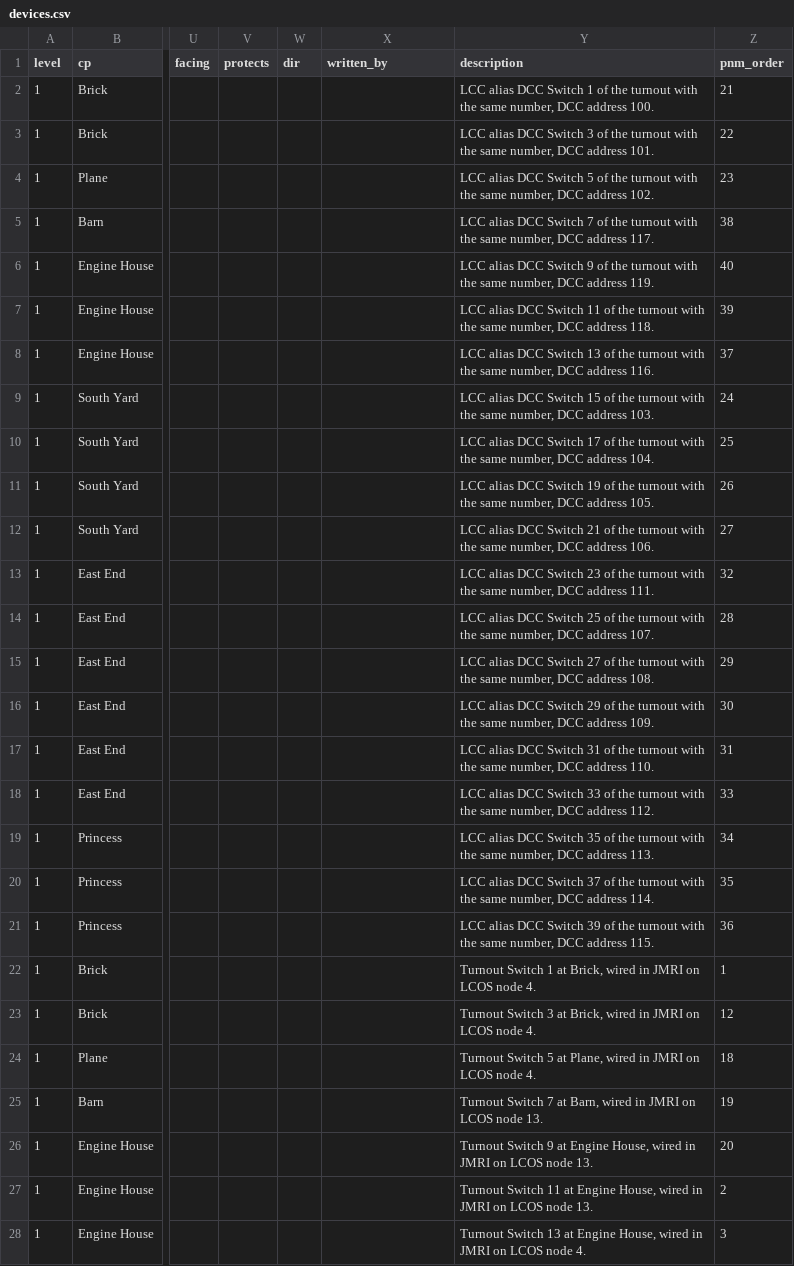
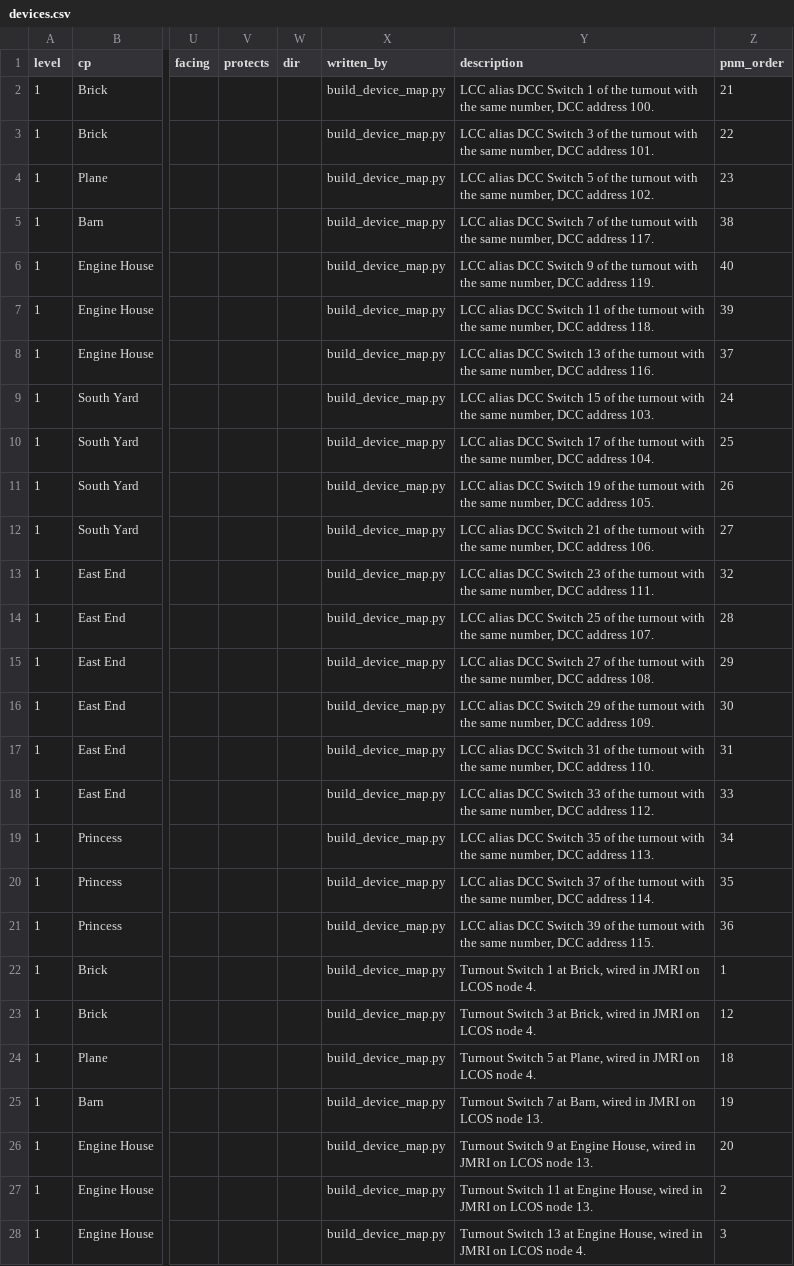
Before and after one commit to lnevo/hart, a CSV file: jmri/layouts/hart/data/devices.csv, drawn as a sheet; only a part is shown, gaps mark what is left out; the diff covers the shown part only; the diff names each change by its address in the sheet, - before the commit and + after, or states it on an @@ line.

```diff
--- a/jmri/layouts/hart/data/devices.csv
+++ b/jmri/layouts/hart/data/devices.csv
-X2:X28 (written_by): (empty)
+X2:X28 (written_by): build_device_map.py
```
Also changed, not shown: 53 edited cells elsewhere in this file, 15 other files.
